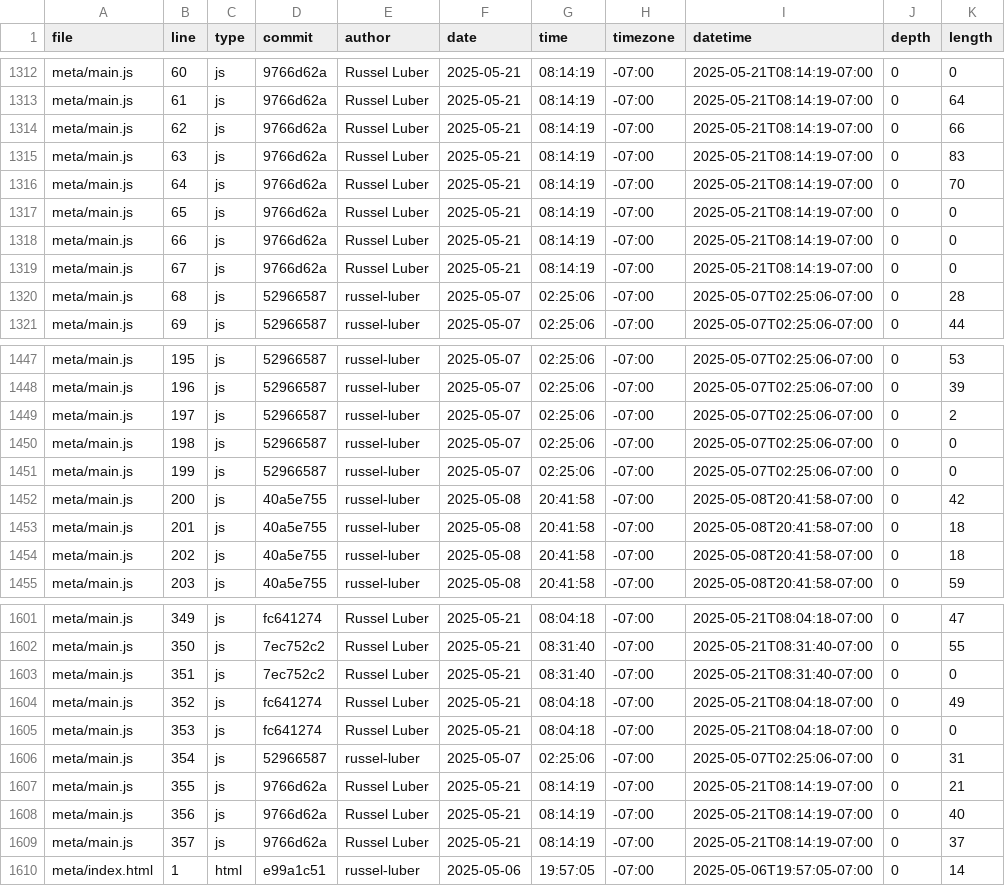
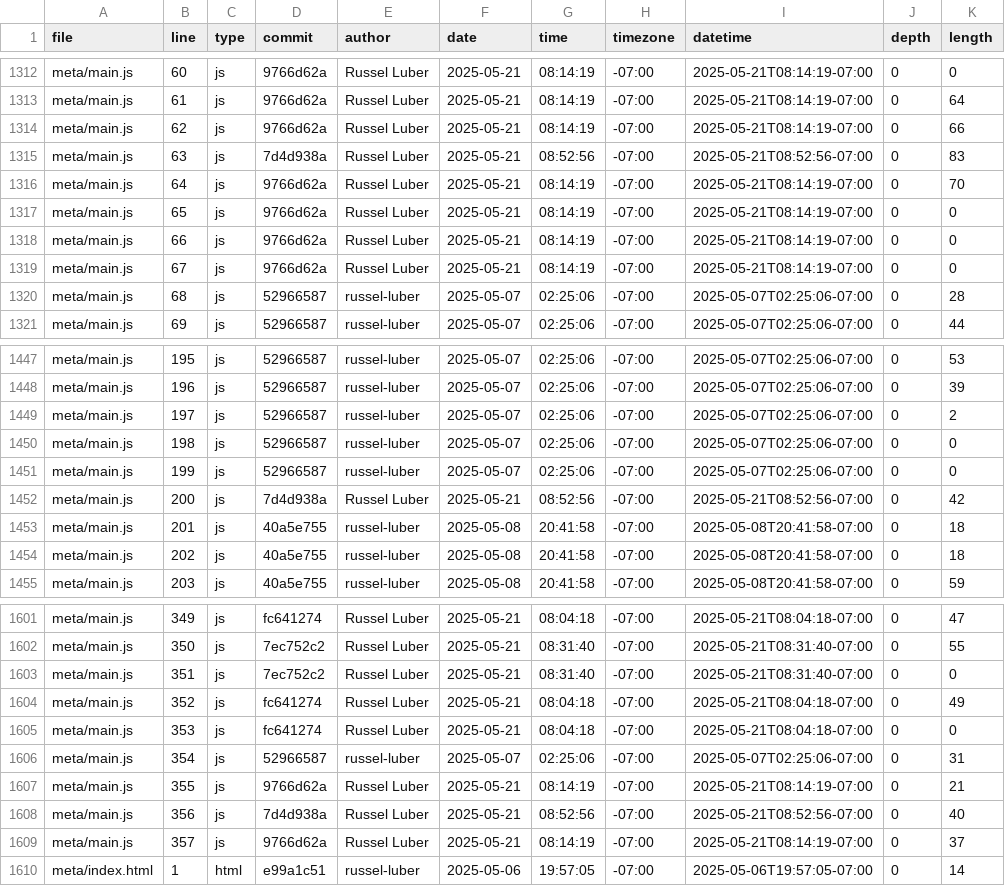
Before and after one commit to russel-luber/portfolio, a CSV file: meta/loc.csv, drawn as a sheet; only a part is shown, gaps mark what is left out.

```diff
--- a/meta/loc.csv
+++ b/meta/loc.csv
@@ -1314,3 +1314,3 @@ meta/main.js,61,js,9766d62a,Russel Luber,2025-05-21,08:14:19,-07:00,2025-05-21T0
 meta/main.js,62,js,9766d62a,Russel Luber,2025-05-21,08:14:19,-07:00,2025-05-21T08:14:19-07:00,0,66
-meta/main.js,63,js,9766d62a,Russel Luber,2025-05-21,08:14:19,-07:00,2025-05-21T08:14:19-07:00,0,83
+meta/main.js,63,js,7d4d938a,Russel Luber,2025-05-21,08:52:56,-07:00,2025-05-21T08:52:56-07:00,0,83
 meta/main.js,64,js,9766d62a,Russel Luber,2025-05-21,08:14:19,-07:00,2025-05-21T08:14:19-07:00,0,70
@@ -1451,3 +1451,3 @@ meta/main.js,198,js,52966587,russel-luber,2025-05-07,02:25:06,-07:00,2025-05-07T
 meta/main.js,199,js,52966587,russel-luber,2025-05-07,02:25:06,-07:00,2025-05-07T02:25:06-07:00,0,0
-meta/main.js,200,js,40a5e755,russel-luber,2025-05-08,20:41:58,-07:00,2025-05-08T20:41:58-07:00,0,42
+meta/main.js,200,js,7d4d938a,Russel Luber,2025-05-21,08:52:56,-07:00,2025-05-21T08:52:56-07:00,0,42
 meta/main.js,201,js,40a5e755,russel-luber,2025-05-08,20:41:58,-07:00,2025-05-08T20:41:58-07:00,0,18
@@ -1607,3 +1607,3 @@ meta/main.js,354,js,52966587,russel-luber,2025-05-07,02:25:06,-07:00,2025-05-07T
 meta/main.js,355,js,9766d62a,Russel Luber,2025-05-21,08:14:19,-07:00,2025-05-21T08:14:19-07:00,0,21
-meta/main.js,356,js,9766d62a,Russel Luber,2025-05-21,08:14:19,-07:00,2025-05-21T08:14:19-07:00,0,40
+meta/main.js,356,js,7d4d938a,Russel Luber,2025-05-21,08:52:56,-07:00,2025-05-21T08:52:56-07:00,0,40
 meta/main.js,357,js,9766d62a,Russel Luber,2025-05-21,08:14:19,-07:00,2025-05-21T08:14:19-07:00,0,37
```
Also changed, not shown: 1 other file.
